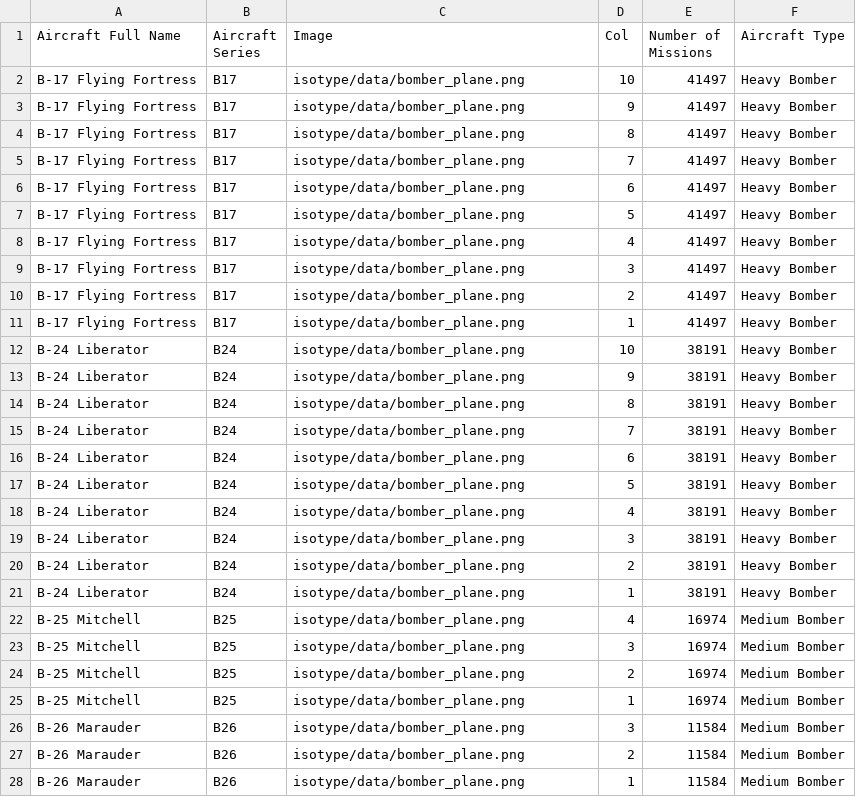
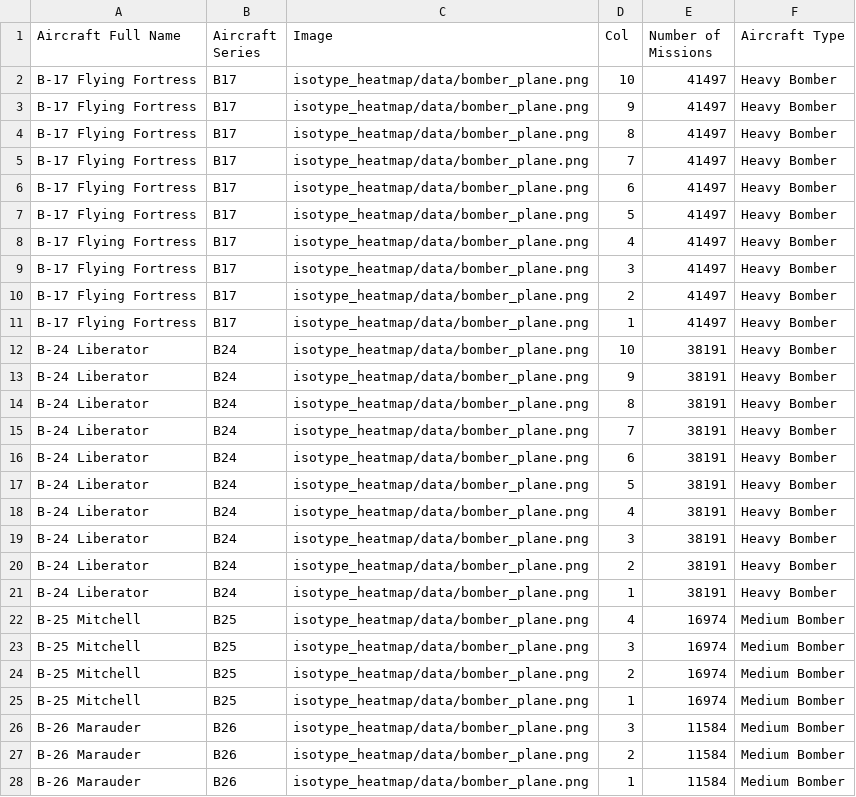
Before and after one commit to mmac0013/fit3179-vis2-final, a CSV file: isotype_heatmap/data/top10_aircraft.csv, drawn as a sheet; only a part is shown; the diff covers the shown part only.

Commit message:
Update top 10_aircraft.csv

```diff
--- a/isotype_heatmap/data/top10_aircraft.csv
+++ b/isotype_heatmap/data/top10_aircraft.csv
@@ -1,28 +1,28 @@
 Aircraft Full Name,Aircraft Series,Image,Col,Number of Missions,Aircraft Type
-B-17 Flying Fortress,B17,isotype/data/bomber_plane.png,10,41497,Heavy Bomber
-B-17 Flying Fortress,B17,isotype/data/bomber_plane.png,9,41497,Heavy Bomber
-B-17 Flying Fortress,B17,isotype/data/bomber_plane.png,8,41497,Heavy Bomber
-B-17 Flying Fortress,B17,isotype/data/bomber_plane.png,7,41497,Heavy Bomber
-B-17 Flying Fortress,B17,isotype/data/bomber_plane.png,6,41497,Heavy Bomber
-B-17 Flying Fortress,B17,isotype/data/bomber_plane.png,5,41497,Heavy Bomber
-B-17 Flying Fortress,B17,isotype/data/bomber_plane.png,4,41497,Heavy Bomber
-B-17 Flying Fortress,B17,isotype/data/bomber_plane.png,3,41497,Heavy Bomber
-B-17 Flying Fortress,B17,isotype/data/bomber_plane.png,2,41497,Heavy Bomber
-B-17 Flying Fortress,B17,isotype/data/bomber_plane.png,1,41497,Heavy Bomber
-B-24 Liberator,B24,isotype/data/bomber_plane.png,10,38191,Heavy Bomber
-B-24 Liberator,B24,isotype/data/bomber_plane.png,9,38191,Heavy Bomber
-B-24 Liberator,B24,isotype/data/bomber_plane.png,8,38191,Heavy Bomber
-B-24 Liberator,B24,isotype/data/bomber_plane.png,7,38191,Heavy Bomber
-B-24 Liberator,B24,isotype/data/bomber_plane.png,6,38191,Heavy Bomber
-B-24 Liberator,B24,isotype/data/bomber_plane.png,5,38191,Heavy Bomber
-B-24 Liberator,B24,isotype/data/bomber_plane.png,4,38191,Heavy Bomber
-B-24 Liberator,B24,isotype/data/bomber_plane.png,3,38191,Heavy Bomber
-B-24 Liberator,B24,isotype/data/bomber_plane.png,2,38191,Heavy Bomber
-B-24 Liberator,B24,isotype/data/bomber_plane.png,1,38191,Heavy Bomber
-B-25 Mitchell,B25,isotype/data/bomber_plane.png,4,16974,Medium Bomber
-B-25 Mitchell,B25,isotype/data/bomber_plane.png,3,16974,Medium Bomber
-B-25 Mitchell,B25,isotype/data/bomber_plane.png,2,16974,Medium Bomber
-B-25 Mitchell,B25,isotype/data/bomber_plane.png,1,16974,Medium Bomber
-B-26 Marauder,B26,isotype/data/bomber_plane.png,3,11584,Medium Bomber
-B-26 Marauder,B26,isotype/data/bomber_plane.png,2,11584,Medium Bomber
-B-26 Marauder,B26,isotype/data/bomber_plane.png,1,11584,Medium Bomber
+B-17 Flying Fortress,B17,isotype_heatmap/data/bomber_plane.png,10,41497,Heavy Bomber
+B-17 Flying Fortress,B17,isotype_heatmap/data/bomber_plane.png,9,41497,Heavy Bomber
+B-17 Flying Fortress,B17,isotype_heatmap/data/bomber_plane.png,8,41497,Heavy Bomber
+B-17 Flying Fortress,B17,isotype_heatmap/data/bomber_plane.png,7,41497,Heavy Bomber
+B-17 Flying Fortress,B17,isotype_heatmap/data/bomber_plane.png,6,41497,Heavy Bomber
+B-17 Flying Fortress,B17,isotype_heatmap/data/bomber_plane.png,5,41497,Heavy Bomber
+B-17 Flying Fortress,B17,isotype_heatmap/data/bomber_plane.png,4,41497,Heavy Bomber
+B-17 Flying Fortress,B17,isotype_heatmap/data/bomber_plane.png,3,41497,Heavy Bomber
+B-17 Flying Fortress,B17,isotype_heatmap/data/bomber_plane.png,2,41497,Heavy Bomber
+B-17 Flying Fortress,B17,isotype_heatmap/data/bomber_plane.png,1,41497,Heavy Bomber
+B-24 Liberator,B24,isotype_heatmap/data/bomber_plane.png,10,38191,Heavy Bomber
+B-24 Liberator,B24,isotype_heatmap/data/bomber_plane.png,9,38191,Heavy Bomber
+B-24 Liberator,B24,isotype_heatmap/data/bomber_plane.png,8,38191,Heavy Bomber
+B-24 Liberator,B24,isotype_heatmap/data/bomber_plane.png,7,38191,Heavy Bomber
+B-24 Liberator,B24,isotype_heatmap/data/bomber_plane.png,6,38191,Heavy Bomber
+B-24 Liberator,B24,isotype_heatmap/data/bomber_plane.png,5,38191,Heavy Bomber
+B-24 Liberator,B24,isotype_heatmap/data/bomber_plane.png,4,38191,Heavy Bomber
+B-24 Liberator,B24,isotype_heatmap/data/bomber_plane.png,3,38191,Heavy Bomber
+B-24 Liberator,B24,isotype_heatmap/data/bomber_plane.png,2,38191,Heavy Bomber
+B-24 Liberator,B24,isotype_heatmap/data/bomber_plane.png,1,38191,Heavy Bomber
+B-25 Mitchell,B25,isotype_heatmap/data/bomber_plane.png,4,16974,Medium Bomber
+B-25 Mitchell,B25,isotype_heatmap/data/bomber_plane.png,3,16974,Medium Bomber
+B-25 Mitchell,B25,isotype_heatmap/data/bomber_plane.png,2,16974,Medium Bomber
+B-25 Mitchell,B25,isotype_heatmap/data/bomber_plane.png,1,16974,Medium Bomber
+B-26 Marauder,B26,isotype_heatmap/data/bomber_plane.png,3,11584,Medium Bomber
+B-26 Marauder,B26,isotype_heatmap/data/bomber_plane.png,2,11584,Medium Bomber
+B-26 Marauder,B26,isotype_heatmap/data/bomber_plane.png,1,11584,Medium Bomber
```
Also changed, not shown: 10 edited cells elsewhere in this file.
